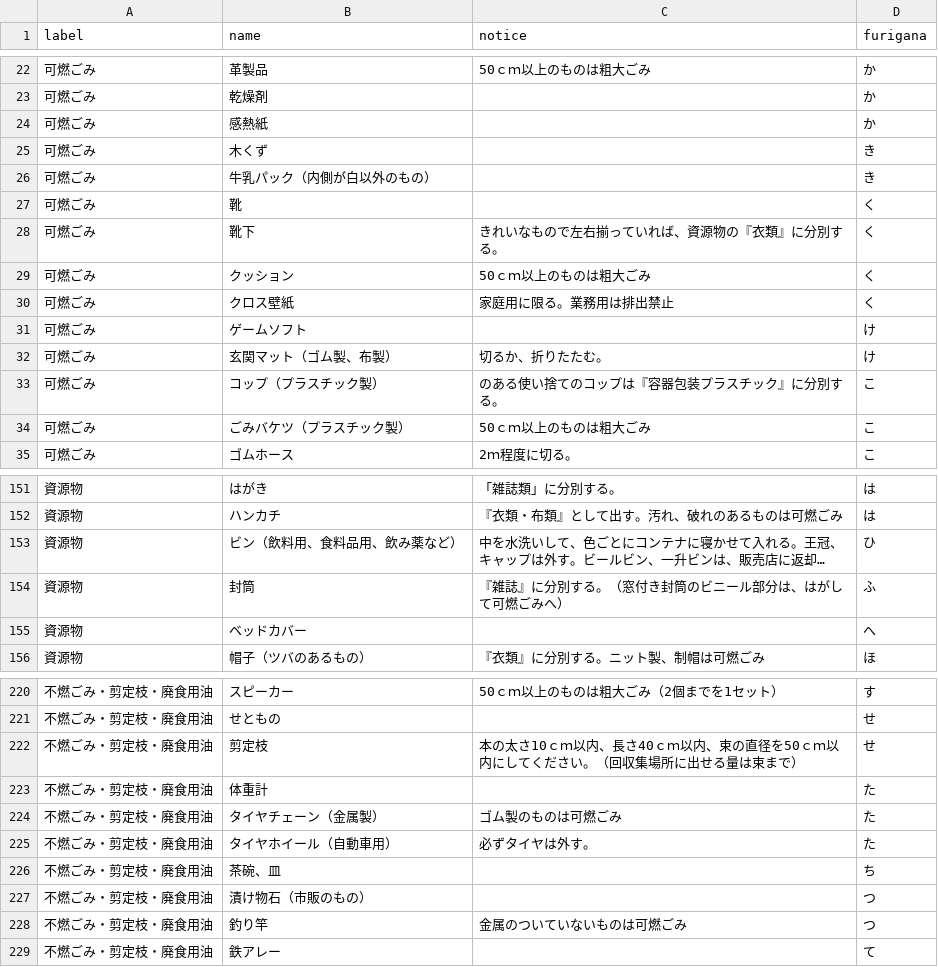
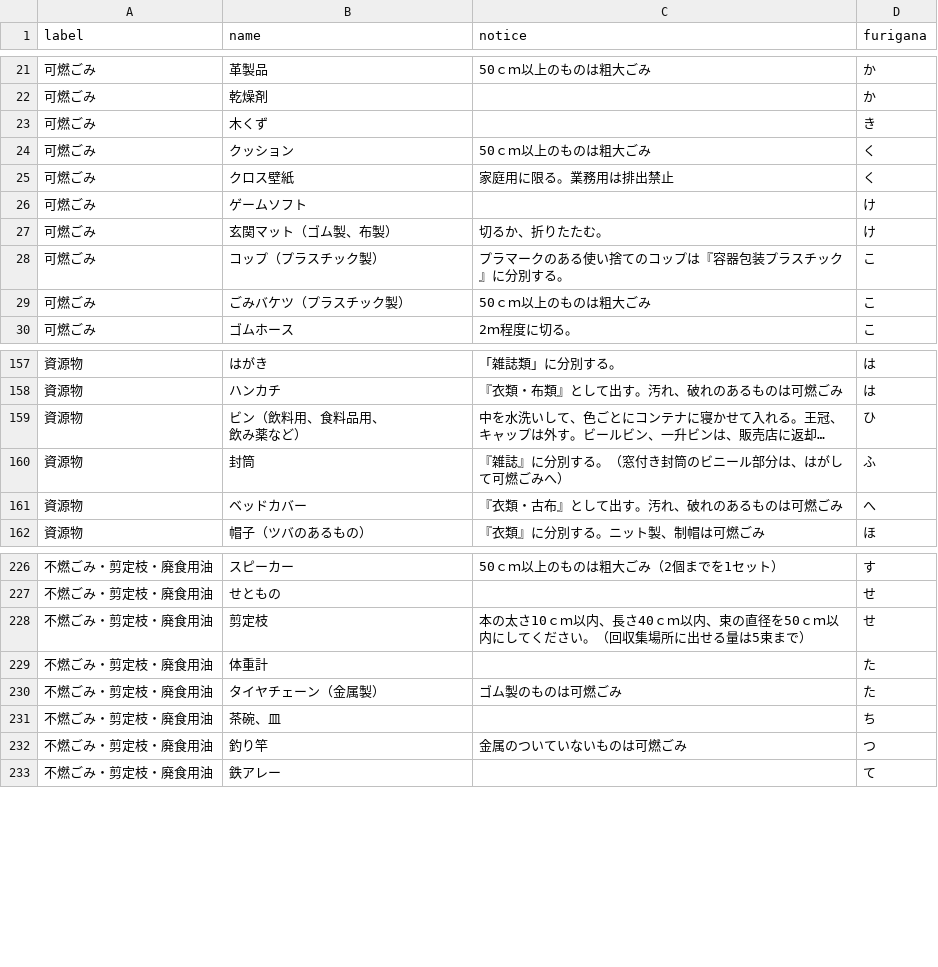
Before and after one commit to tararararara/5374, a CSV file: data/target.csv, drawn as a sheet; only a part is shown, gaps mark what is left out; long unchanged cells end in …; removed rows and columns are numbered as before the commit, all else as after; ↵ is a line break in a cell; the diff covers the shown part only; the diff names each change by its address in the sheet, - before the commit and + after, or states it on an @@ line.

```diff
--- a/data/target.csv
+++ b/data/target.csv
-row 24: 可燃ごみ | 感熱紙 |  | か
-row 26: 可燃ごみ | 牛乳パック（内側が白以外のもの） |  | き
-row 27: 可燃ごみ | 靴 |  | く
-row 28: 可燃ごみ | 靴下 | きれいなもので左右揃っていれば、資源物の『衣類』に分別する。 | く
-C28 (notice): のある使い捨てのコップは『容器包装プラスチック』に分別する。
+C28 (notice): プラマークのある使い捨てのコップは『容器包装プラスチック』に分別する。
-B159 (name): ビン（飲料用、食料品用、飲み薬など）
+B159 (name): ビン（飲料用、食料品用、 ↵ 飲み薬など）
-C161 (notice): (empty)
+C161 (notice): 『衣類・古布』として出す。汚れ、破れのあるものは可燃ごみ
-C228 (notice): …せる量は束まで）
+C228 (notice): …せる量は5束まで）
-row 225: 不燃ごみ・剪定枝・廃食用油 | タイヤホイール（自動車用） | 必ずタイヤは外す。 | た
-row 227: 不燃ごみ・剪定枝・廃食用油 | 漬け物石（市販のもの） |  | つ
```
Also changed, not shown: 15 added rows, 6 removed rows and 35 edited cells elsewhere in this file.
